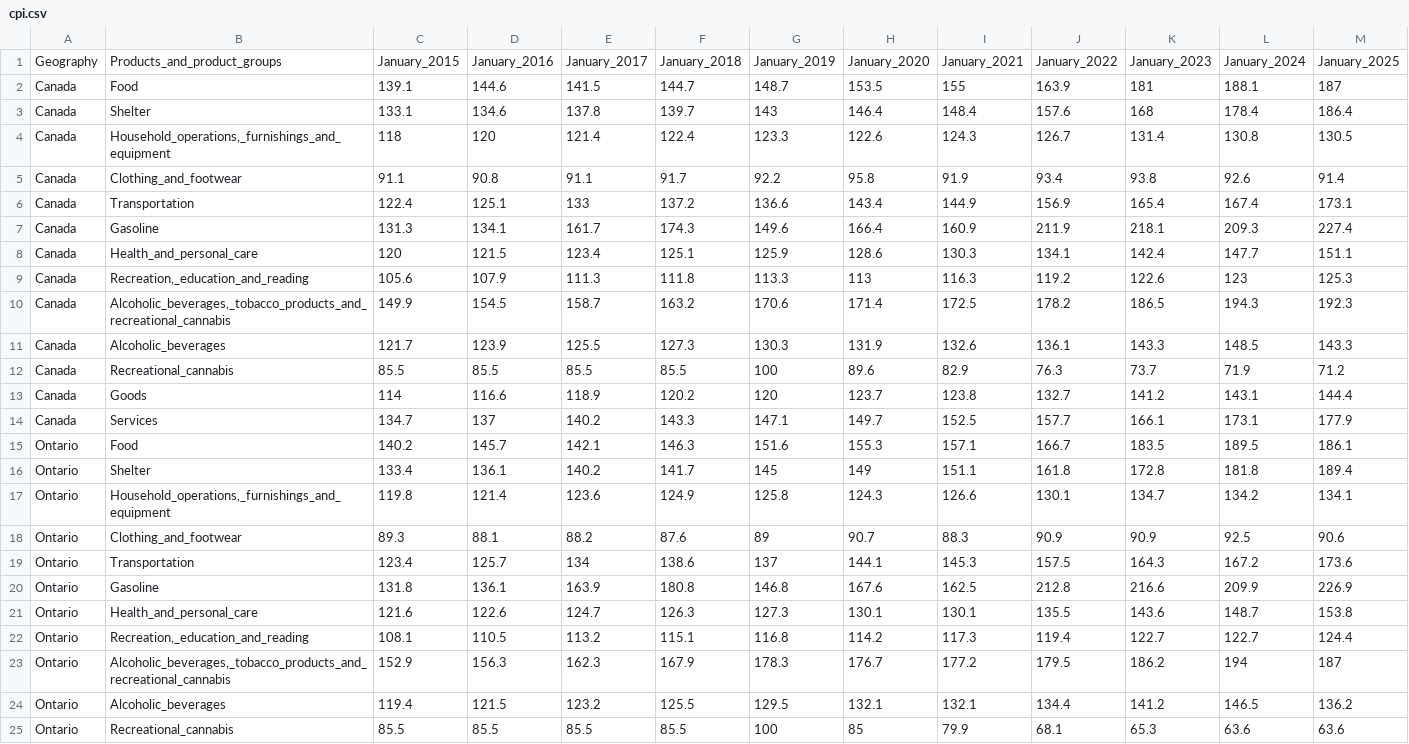
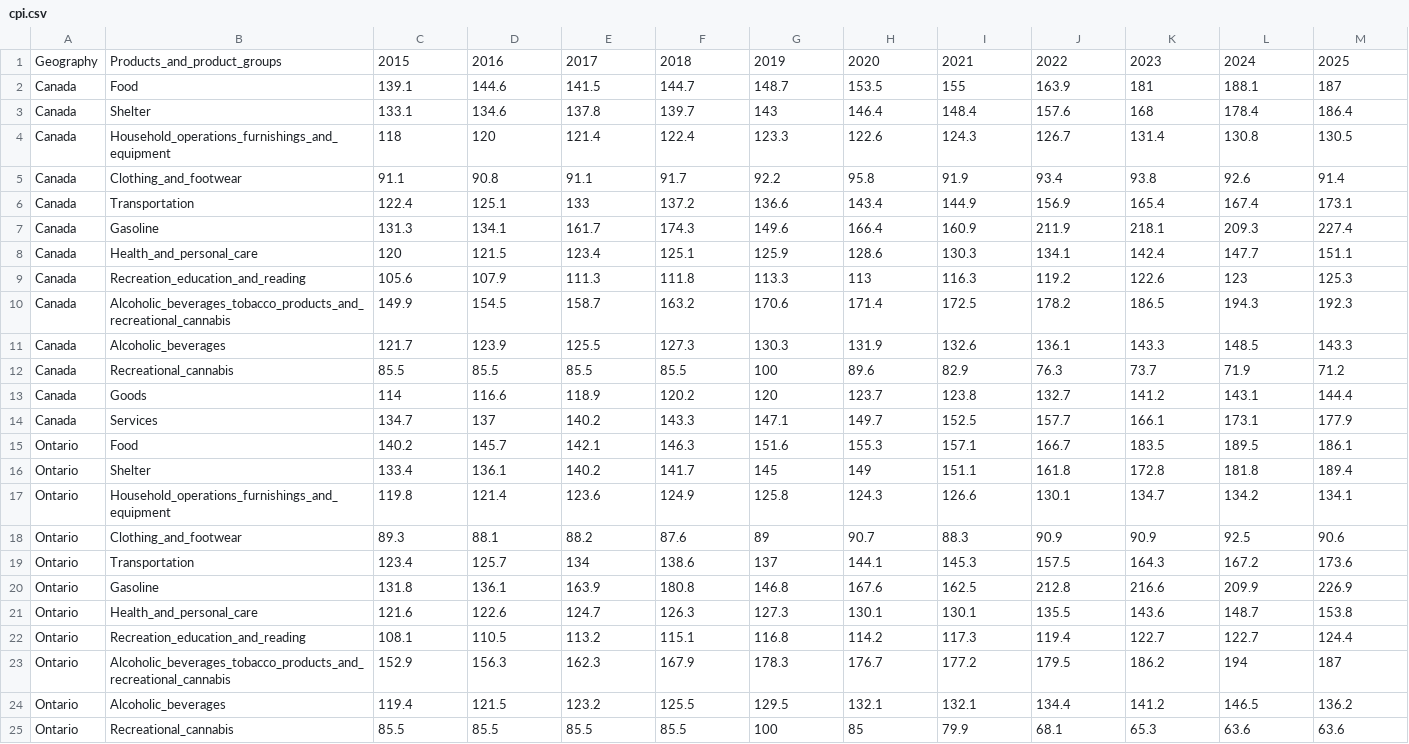
Before and after one commit to tjaqu787/changes_in_sin_tax_elasticities_post_covid, a CSV file: data/cpi.csv, drawn as a sheet; only a part is shown; the diff covers the shown part only.

Commit message:
cleaning up data for parseing

```diff
--- a/data/cpi.csv
+++ b/data/cpi.csv
@@ -1,5 +1,5 @@
-Geography,Products_and_product_groups,January_2015,January_2016,January_2017,January_2018,January_2019,January_2020,January_2021,January_2022,January_2023,January_2024,January_2025
+Geography,Products_and_product_groups,2015,2016,2017,2018,2019,2020,2021,2022,2023,2024,2025
 Canada,Food,139.1,144.6,141.5,144.7,148.7,153.5,155,163.9,181,188.1,187
 Canada,Shelter,133.1,134.6,137.8,139.7,143,146.4,148.4,157.6,168,178.4,186.4
-Canada,"Household_operations,_furnishings_and_equipment",118,120,121.4,122.4,123.3,122.6,124.3,126.7,131.4,130.8,130.5
+Canada,Household_operations_furnishings_and_equipment,118,120,121.4,122.4,123.3,122.6,124.3,126.7,131.4,130.8,130.5
 Canada,Clothing_and_footwear,91.1,90.8,91.1,91.7,92.2,95.8,91.9,93.4,93.8,92.6,91.4
@@ -8,4 +8,4 @@ Canada,Gasoline,131.3,134.1,161.7,174.3,149.6,166.4,160.9,211.9,218.1,209.3,227.
 Canada,Health_and_personal_care,120,121.5,123.4,125.1,125.9,128.6,130.3,134.1,142.4,147.7,151.1
-Canada,"Recreation,_education_and_reading",105.6,107.9,111.3,111.8,113.3,113,116.3,119.2,122.6,123,125.3
-Canada,"Alcoholic_beverages,_tobacco_products_and_recreational_cannabis",149.9,154.5,158.7,163.2,170.6,171.4,172.5,178.2,186.5,194.3,192.3
+Canada,Recreation_education_and_reading,105.6,107.9,111.3,111.8,113.3,113,116.3,119.2,122.6,123,125.3
+Canada,Alcoholic_beverages_tobacco_products_and_recreational_cannabis,149.9,154.5,158.7,163.2,170.6,171.4,172.5,178.2,186.5,194.3,192.3
 Canada,Alcoholic_beverages,121.7,123.9,125.5,127.3,130.3,131.9,132.6,136.1,143.3,148.5,143.3
@@ -16,3 +16,3 @@ Ontario,Food,140.2,145.7,142.1,146.3,151.6,155.3,157.1,166.7,183.5,189.5,186.1
 Ontario,Shelter,133.4,136.1,140.2,141.7,145,149,151.1,161.8,172.8,181.8,189.4
-Ontario,"Household_operations,_furnishings_and_equipment",119.8,121.4,123.6,124.9,125.8,124.3,126.6,130.1,134.7,134.2,134.1
+Ontario,Household_operations_furnishings_and_equipment,119.8,121.4,123.6,124.9,125.8,124.3,126.6,130.1,134.7,134.2,134.1
 Ontario,Clothing_and_footwear,89.3,88.1,88.2,87.6,89,90.7,88.3,90.9,90.9,92.5,90.6
@@ -21,4 +21,4 @@ Ontario,Gasoline,131.8,136.1,163.9,180.8,146.8,167.6,162.5,212.8,216.6,209.9,226
 Ontario,Health_and_personal_care,121.6,122.6,124.7,126.3,127.3,130.1,130.1,135.5,143.6,148.7,153.8
-Ontario,"Recreation,_education_and_reading",108.1,110.5,113.2,115.1,116.8,114.2,117.3,119.4,122.7,122.7,124.4
-Ontario,"Alcoholic_beverages,_tobacco_products_and_recreational_cannabis",152.9,156.3,162.3,167.9,178.3,176.7,177.2,179.5,186.2,194,187
+Ontario,Recreation_education_and_reading,108.1,110.5,113.2,115.1,116.8,114.2,117.3,119.4,122.7,122.7,124.4
+Ontario,Alcoholic_beverages_tobacco_products_and_recreational_cannabis,152.9,156.3,162.3,167.9,178.3,176.7,177.2,179.5,186.2,194,187
 Ontario,Alcoholic_beverages,119.4,121.5,123.2,125.5,129.5,132.1,132.1,134.4,141.2,146.5,136.2
```
Also changed, not shown: 9 edited cells elsewhere in this file, data/alcohol_consuption_data.csv, data/basket_weights.csv.
